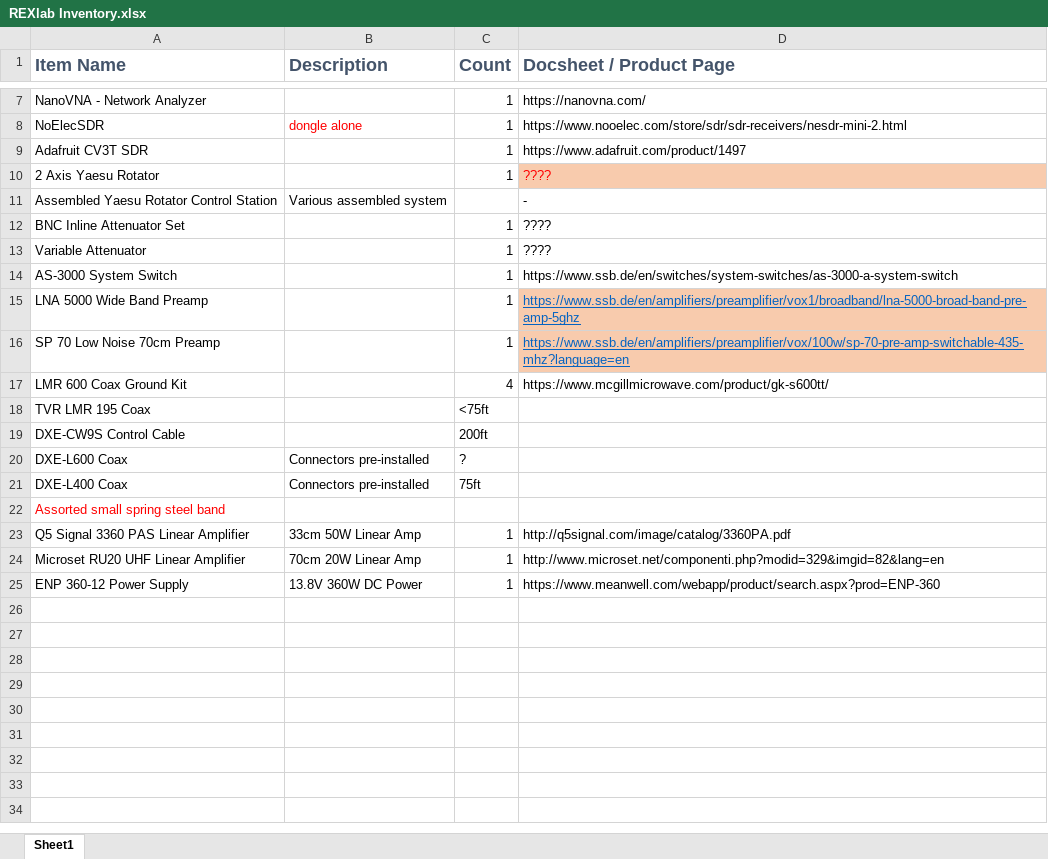
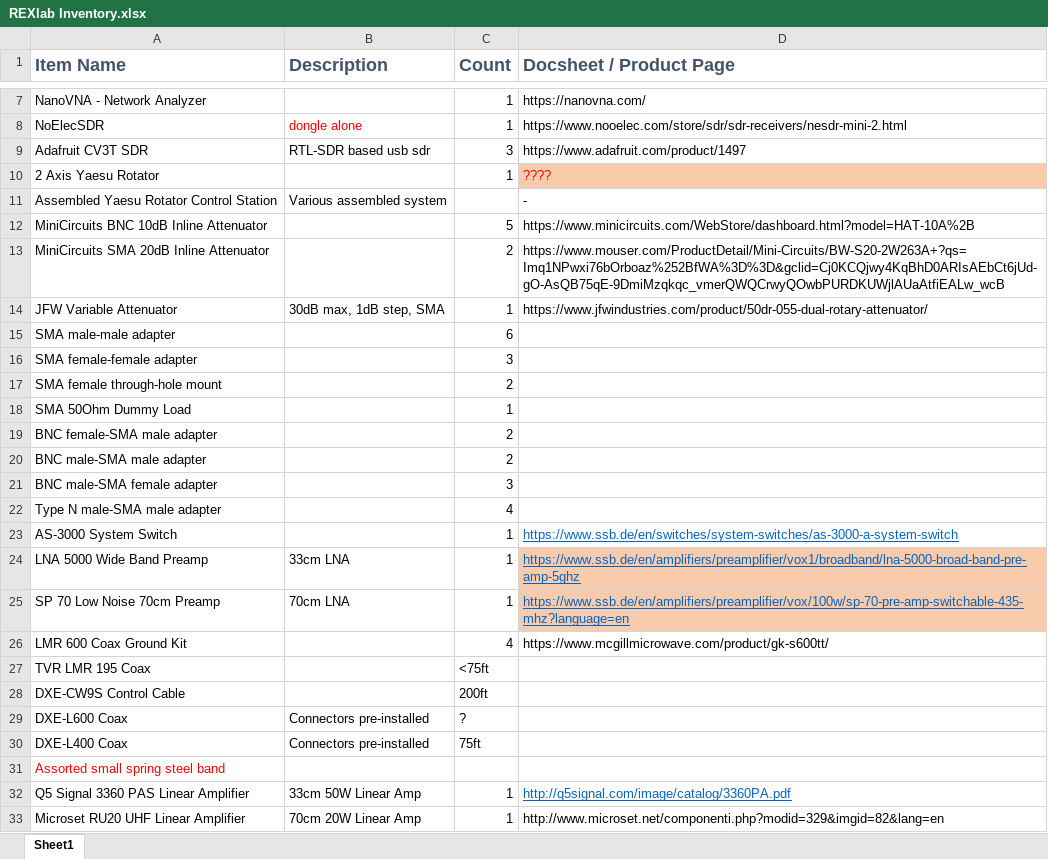
Before and after one commit to cmu-spacecraft-design-build-fly-2023/Ops-Groundstation, an Excel workbook: GS Hardware/REXlab Inventory.xlsx, sheet Sheet1, drawn as a sheet; only a part is shown, gaps mark what is left out; the shorter side is filled out with more unchanged rows; values as stored, in another font and other column widths than the file's, no borders; removed rows and columns are numbered as before the commit, all else as after; the diff names each change by its address in the sheet, - before the commit and + after, or states it on an @@ line.

Commit message:
Update REXlab Inventory.xlsx

```diff
--- a/GS Hardware/REXlab Inventory.xlsx (sheet Sheet1)
+++ b/GS Hardware/REXlab Inventory.xlsx (sheet Sheet1)
-B9 (Description): (empty)
+B9 (Description): RTL-SDR based usb sdr
-C9 (Count): 1
+C9 (Count): 3
-row 12: BNC Inline Attenuator Set |  | 1 | ????
-row 13: Variable Attenuator |  | 1 | ????
+row 12: MiniCircuits BNC 10dB Inline Attenuator |  | 5 | https://www.minicircuits.com/WebStore/dashboard.html?model=HAT-10A%2B
+row 13: MiniCircuits SMA 20dB Inline Attenuator |  | 2 | https://www.mouser.com/ProductDetail/Mini-Circuits/BW-S20-2W263A+?qs=Imq1NPwxi76bOrboaz%252BfWA%3D%3D&gclid=Cj0KCQjwy4KqBhD0ARIsAEbCt6jUd-gO-AsQB75qE-9DmiMzqkqc_vmerQWQCrwyQOwbPURDKUWjlAUaAtfiEALw_wcB
+row 14: JFW Variable Attenuator | 30dB max, 1dB step, SMA | 1 | https://www.jfwindustries.com/product/50dr-055-dual-rotary-attenuator/
+row 15: SMA male-male adapter |  | 6
+row 16: SMA female-female adapter |  | 3
+row 17: SMA female through-hole mount |  | 2
+row 18: SMA 50Ohm Dummy Load |  | 1
+row 19: BNC female-SMA male adapter |  | 2
+row 20: BNC male-SMA male adapter |  | 2
+row 21: BNC male-SMA female adapter |  | 3
+row 22: Type N male-SMA male adapter |  | 4
@@ D23 underline: off → on, text colour: black → #0563C1 @@
-B24 (Description): (empty)
+B24 (Description): 33cm LNA
-B25 (Description): (empty)
+B25 (Description): 70cm LNA
@@ D32 underline: off → on, text colour: black → #0563C1 @@
```
